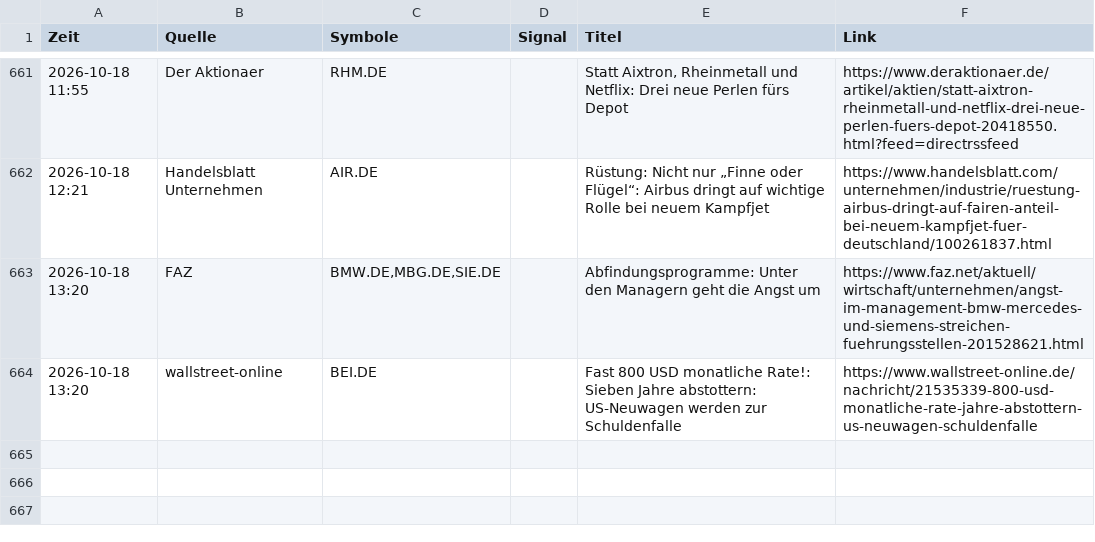
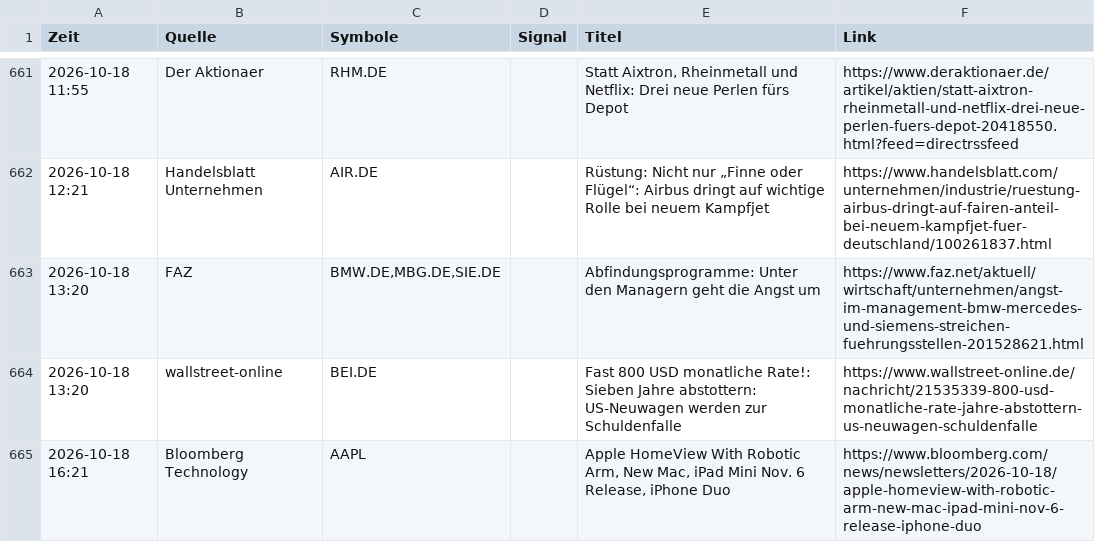
Before and after one commit to Niklaswe295/aktien-waechter, a CSV file: news.csv, drawn as a sheet; only a part is shown, gaps mark what is left out.

```diff
--- a/news.csv
+++ b/news.csv
@@ -664 +664,2 @@
 2026-10-18 13:20;wallstreet-online;BEI.DE;;Fast 800 USD monatliche Rate!: Sieben Jahre abstottern: US-Neuwagen werden zur Schuldenfalle;https://www.wallstreet-online.de/nachricht/21535339-800-usd-monatliche-rate-jahre-abstottern-us-neuwagen-schuldenfalle
+2026-10-18 16:21;Bloomberg Technology;AAPL;;Apple HomeView With Robotic Arm, New Mac, iPad Mini Nov. 6 Release, iPhone Duo;https://www.bloomberg.com/news/newsletters/2026-10-18/apple-homeview-with-robotic-arm-new-mac-ipad-mini-nov-6-release-iphone-duo
```
Also changed, not shown: 1 other file.
